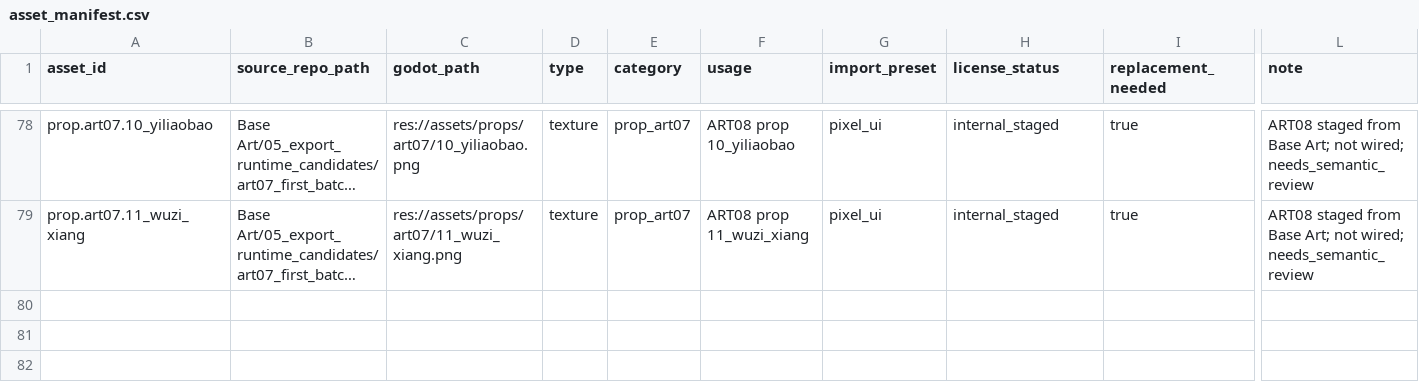
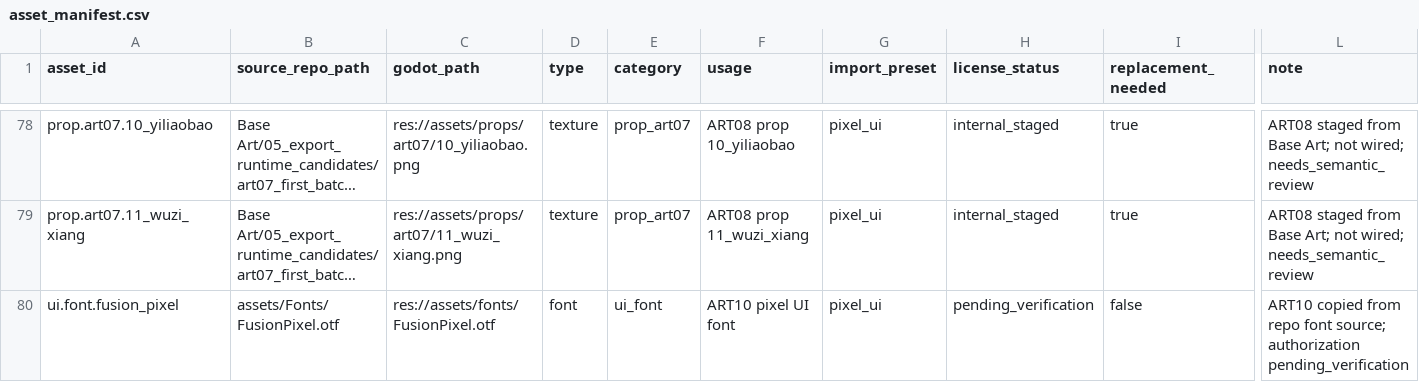
Before and after one commit to yanoutrageous/Game1, a CSV file: Godot/GraytailGodot/data/assets/asset_manifest.csv, drawn as a sheet; only a part is shown, gaps mark what is left out; long unchanged cells end in …; rows hold the shown columns only; the diff names each change by its address in the sheet, - before the commit and + after, or states it on an @@ line.

```diff
--- a/Godot/GraytailGodot/data/assets/asset_manifest.csv
+++ b/Godot/GraytailGodot/data/assets/asset_manifest.csv
+row 80: ui.font.fusion_pixel | assets/Fonts/FusionPixel.otf | res://assets/fonts/FusionPixel.otf | font | ui_font | ART10 pixel UI font | pixel_ui | pending_verification | false | ART10 copied from repo font source; authorization pending_verification
```
Also changed, not shown: 11 other files.
